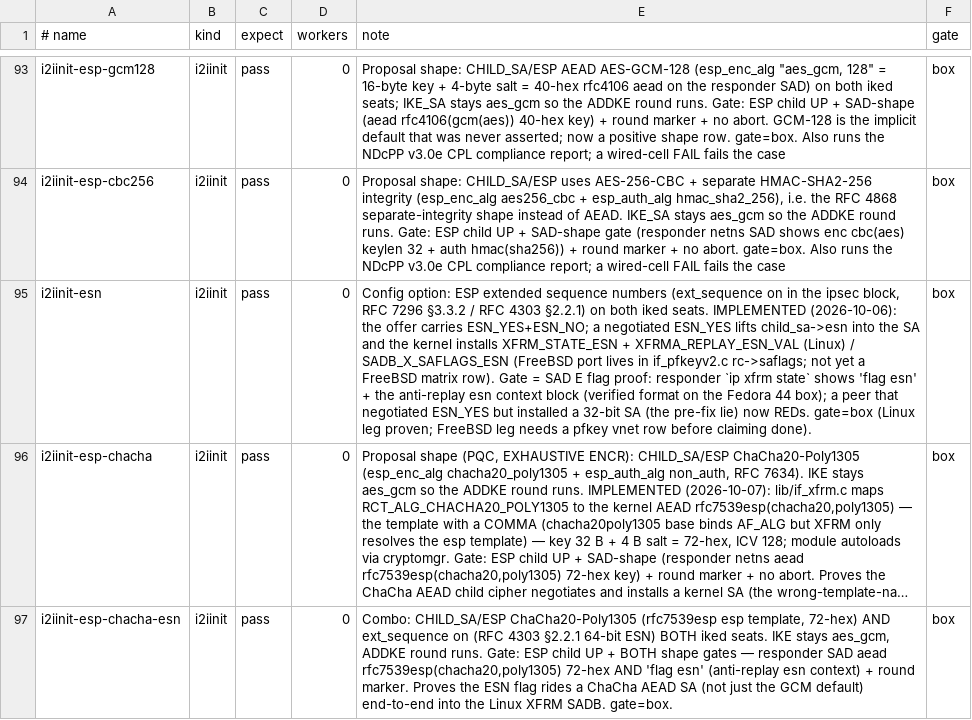
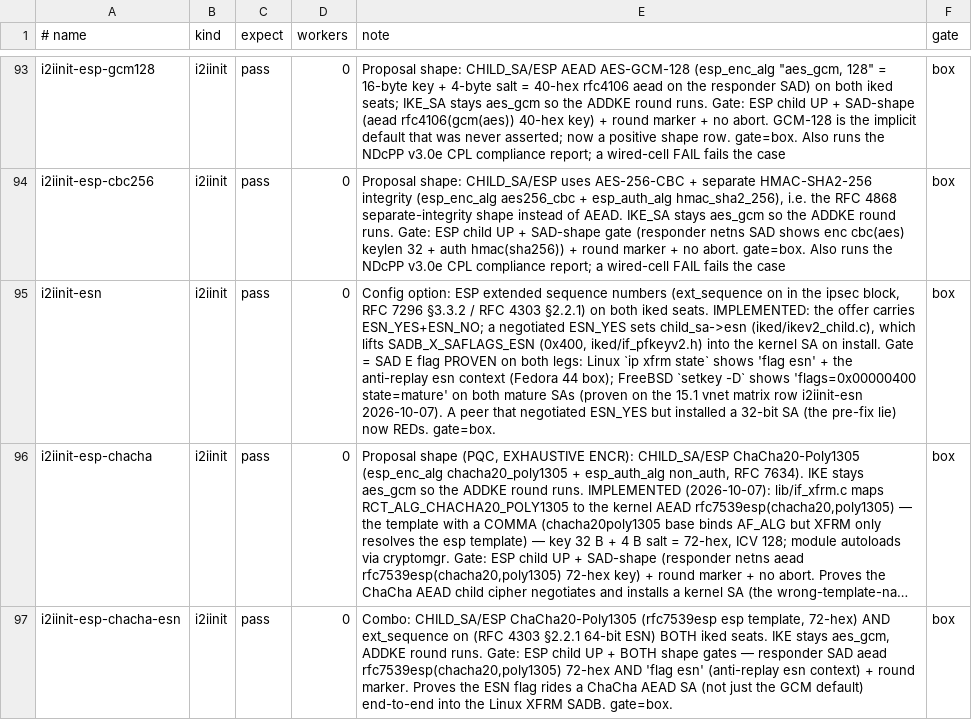
Before and after one commit to derekm/racoon2, a TSV file: samples/linux-matrix/cases.tsv, drawn as a sheet; only a part is shown, gaps mark what is left out; long unchanged cells end in …; the diff names each change by its address in the sheet, - before the commit and + after, or states it on an @@ line.

Commit message:
freebsd-ci: add ESN + ESP-ChaCha matrix rows (proven on 15.1)
Implements the two missing FreeBSD vnet rows (matrix now 100, both
freebsd.yml gates 98 -> 100):

- i2iinit-esn: ext_sequence on in the ipsec block on both seats.  The
  negotiated ESN_YES sets child_sa->esn (iked/ikev2_child.c), which lifts
  SADB_X_SAFLAGS_ESN (0x400) into the kernel SA.  Gate reads the SAD dump:
  FreeBSD setkey -D renders it as 'flags=0x00000400 state=mature' on both
  mature SAs (non-vacuous; a 32-bit fallback, flags=0x0, REDs).  PROVEN on
  the 15.1 vnet guest 2026-10-07.
- i2iinit-esp-chacha: lib/rc_type.c maps RCT_ALG_CHACHA20_POLY1305 ->
  SADB_X_EALG_CHACHA20POLY1305 (ealg 15) when the header defines it (was
  return 0 'unsupported').  FreeBSD's esp_xformsw registers ealg 15
  (verified: setkey -D 'E: 15' 36B key on both SAs); row is POSITIVE and
  the SAD ealg gate asserts it (no silent GCM fallback).  PROVEN on 15.1.

Also fixes reviewer (deleg_fad4ebaa) doc defects in the same commit: the
FreeBSD-ESN claim in cases.tsv:95 now names the real set-site (iked/
ikev2_child.c) and drops the now-false 'leg needs a pfkey vnet row' tail;
doc/chacha-ccm-gap.md no longer claims no-XFRM-map / config-error /
FreeBSD-pfkey-absent (all three are now positive).

Verified on the FreeBSD 15.1 vnet VM on .179: both new rows PASS with
SAD evidence; full-matrix run has zero regressions from these changes
(pre-existing i2ike-addke ML-KEM rows fail the same before/after on this
guest - disjoint from this work).

```diff
--- a/samples/linux-matrix/cases.tsv
+++ b/samples/linux-matrix/cases.tsv
-E95 (note): …iked seats. IMPLEMENTED (2026-10-06): the offer carries ESN_YES+ESN_NO; a negotiated ESN_YES lifts child_sa->esn into the SA and the kernel installs XFRM_STATE_ESN + XFRMA_REPLAY_ESN_VAL (Linux) / SADB_X_SAFLAGS_ESN (FreeBSD port lives in if_pfkeyv2.c rc->saflags; not yet a FreeBSD matrix row). Gate = SAD E flag proof: responder `ip xfrm state` shows 'flag esn' + the anti-replay esn context block (verified format on the Fedora 44 box); a peer that negotiated ESN_YES but installed a 32-bit SA (the pre-fix lie) now REDs. gate=box (Linux leg proven; FreeBSD leg needs a pfkey vnet row before claiming done).
+E95 (note): …iked seats. IMPLEMENTED: the offer carries ESN_YES+ESN_NO; a negotiated ESN_YES sets child_sa->esn (iked/ikev2_child.c), which lifts SADB_X_SAFLAGS_ESN (0x400, iked/if_pfkeyv2.h) into the kernel SA on install. Gate = SAD E flag PROVEN on both legs: Linux `ip xfrm state` shows 'flag esn' + the anti-replay esn context (Fedora 44 box); FreeBSD `setkey -D` shows 'flags=0x00000400 state=mature' on both mature SAs (proven on the 15.1 vnet matrix row i2iinit-esn 2026-10-07). A peer that negotiated ESN_YES but installed a 32-bit SA (the pre-fix lie) now REDs. gate=box.
```
Also changed, not shown: 4 other files.
